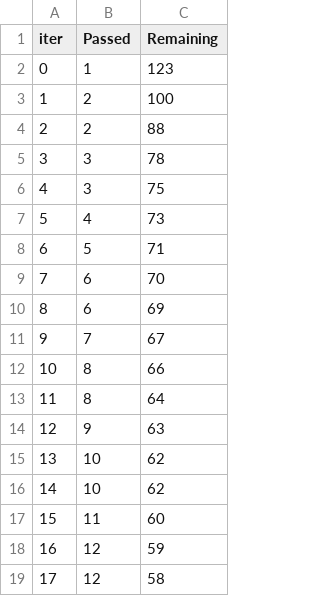
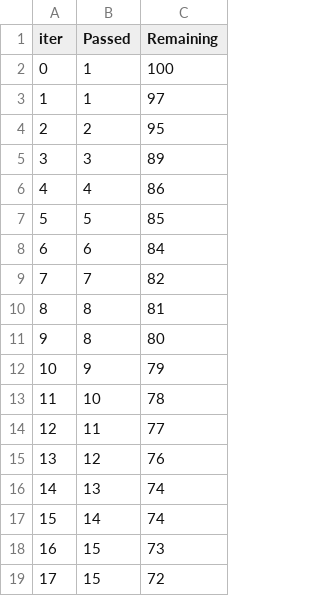
Before and after one commit to vishal0820/mlproject, a TSV file: catboost_info/time_left.tsv, drawn as a sheet; only a part is shown; the diff covers the shown part only.

```diff
--- a/catboost_info/time_left.tsv
+++ b/catboost_info/time_left.tsv
@@ -1,19 +1,19 @@
 iter	Passed	Remaining
-0	1	123
-1	2	100
-2	2	88
-3	3	78
-4	3	75
-5	4	73
-6	5	71
-7	6	70
-8	6	69
-9	7	67
-10	8	66
-11	8	64
-12	9	63
-13	10	62
-14	10	62
-15	11	60
-16	12	59
-17	12	58
+0	1	100
+1	1	97
+2	2	95
+3	3	89
+4	4	86
+5	5	85
+6	6	84
+7	7	82
+8	8	81
+9	8	80
+10	9	79
+11	10	78
+12	11	77
+13	12	76
+14	13	74
+15	14	74
+16	15	73
+17	15	72
```
Also changed, not shown: 159 edited cells elsewhere in this file, 7 other files.
